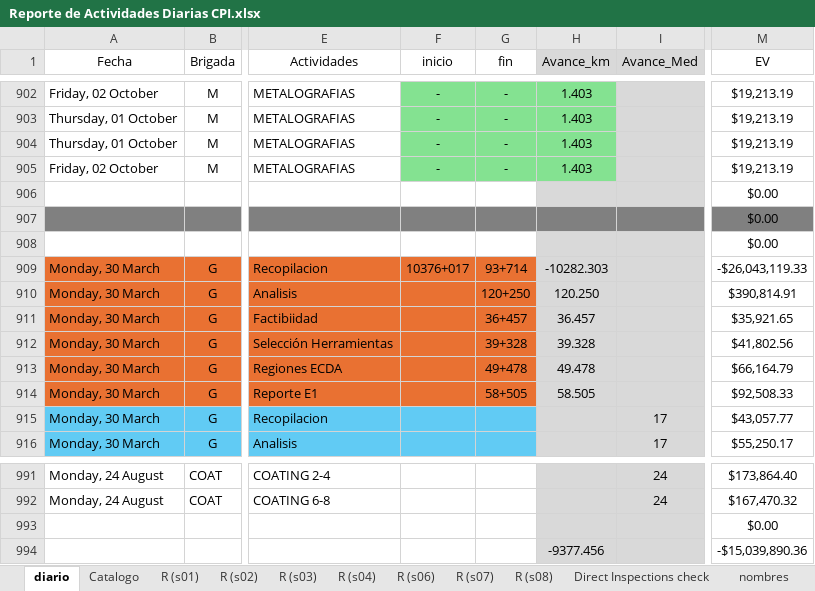
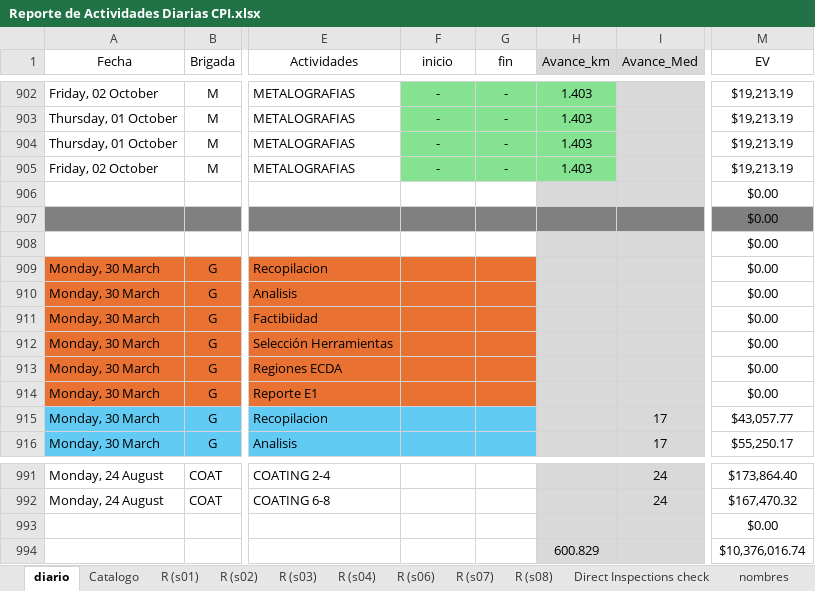
Before and after one commit to crooss/Dash_DGJ, an Excel workbook: data/Reporte de Actividades Diarias CPI.xlsx, sheet diario, drawn as a sheet; only a part is shown, gaps mark what is left out; values as stored, in another font and other column widths than the file's, no borders; charts and pictures and conditional formats and table styles not drawn; removed rows and columns are numbered as before the commit, all else as after; rows hold the shown columns only; the diff names each change by its address in the sheet, - before the commit and + after, or states it on an @@ line.

Commit message:
Add files via upload

```diff
--- a/data/Reporte de Actividades Diarias CPI.xlsx (sheet diario)
+++ b/data/Reporte de Actividades Diarias CPI.xlsx (sheet diario)
-F909 (inicio): 10376+017
+F909 (inicio): (empty)
-G909 (fin): 93+714
+G909 (fin): (empty)
-H909 (Avance_km): -10282.303
+H909 (Avance_km): (empty)
-M909 (EV): -$26,043,119.33
+M909 (EV): $0.00
-G910 (fin): 120+250
+G910 (fin): (empty)
-H910 (Avance_km): 120.250
+H910 (Avance_km): (empty)
-M910 (EV): $390,814.91
+M910 (EV): $0.00
-G911 (fin): 36+457
+G911 (fin): (empty)
-H911 (Avance_km): 36.457
+H911 (Avance_km): (empty)
-M911 (EV): $35,921.65
+M911 (EV): $0.00
-G912 (fin): 39+328
+G912 (fin): (empty)
-H912 (Avance_km): 39.328
+H912 (Avance_km): (empty)
-M912 (EV): $41,802.56
+M912 (EV): $0.00
-G913 (fin): 49+478
+G913 (fin): (empty)
-H913 (Avance_km): 49.478
+H913 (Avance_km): (empty)
-M913 (EV): $66,164.79
+M913 (EV): $0.00
-G914 (fin): 58+505
+G914 (fin): (empty)
-H914 (Avance_km): 58.505
+H914 (Avance_km): (empty)
-M914 (EV): $92,508.33
+M914 (EV): $0.00
-row 994:  |  |  |  |  | -9377.456 |  | -$15,039,890.36
+row 994:  |  |  |  |  | 600.829 |  | $10,376,016.74
```
Also changed, not shown: sheet EV (2), sheet EV, sheet EV (4), hidden cells, charts or pictures.
